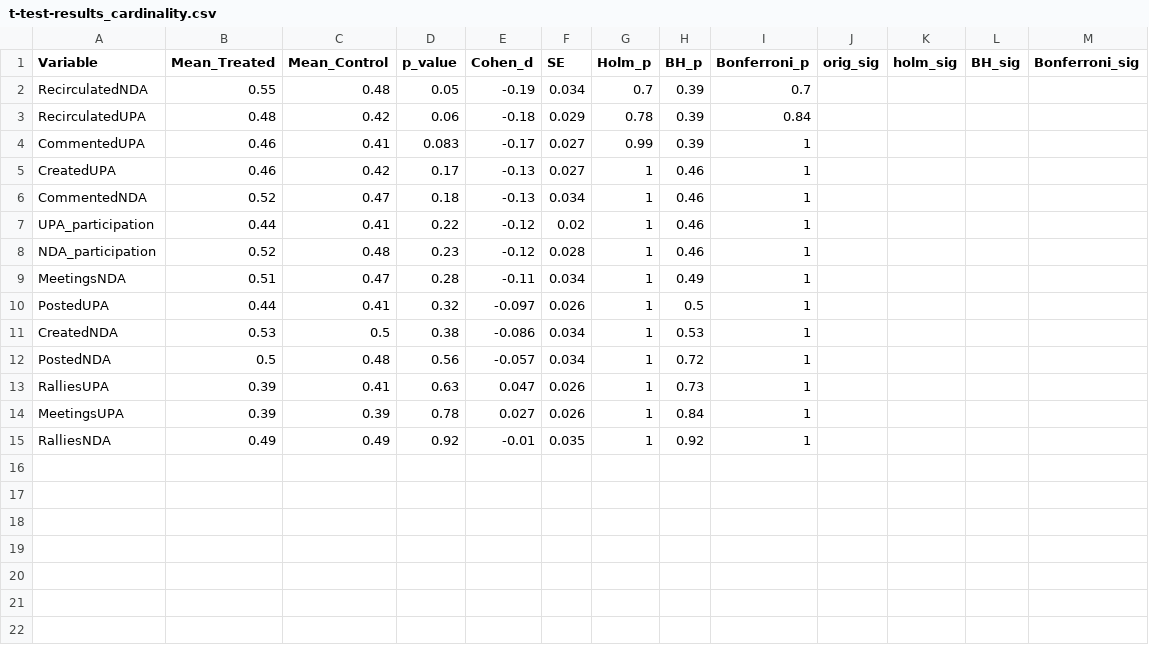
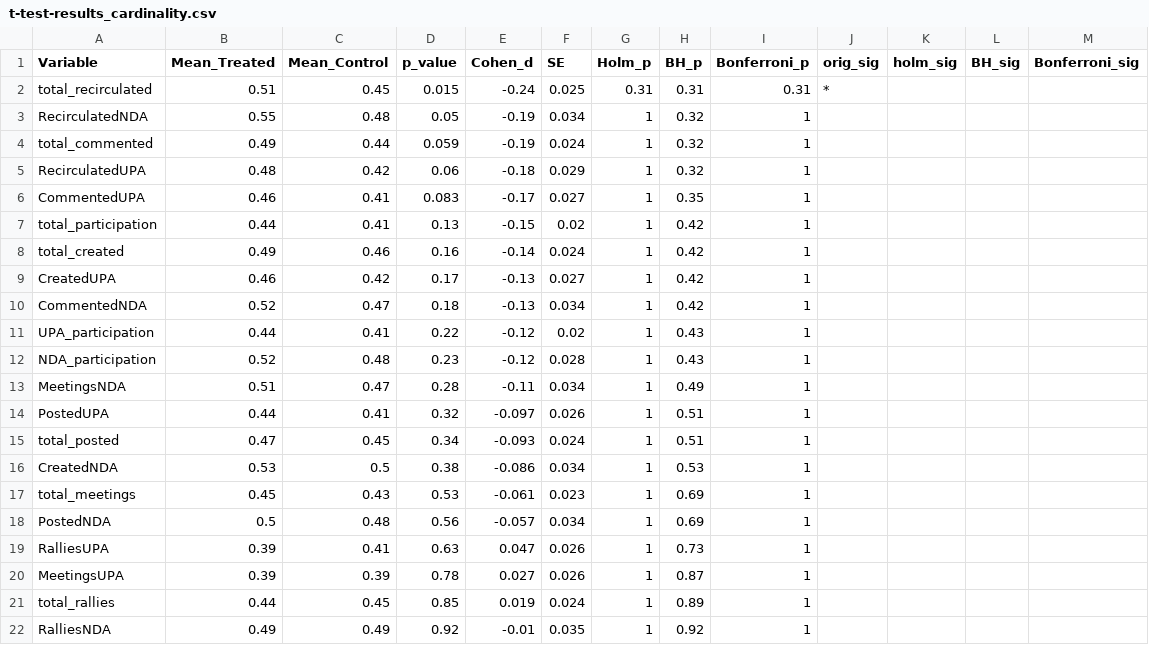
Before and after one commit to wrahool/bihar-elections, a CSV file: model output/t-test-results_cardinality.csv, drawn as a sheet.

Commit message:
results after new data

```diff
--- a/model output/t-test-results_cardinality.csv
+++ b/model output/t-test-results_cardinality.csv
@@ -1,15 +1,22 @@
 Variable,Mean_Treated,Mean_Control,p_value,Cohen_d,SE,Holm_p,BH_p,Bonferroni_p,orig_sig,holm_sig,BH_sig,Bonferroni_sig
-RecirculatedNDA,0.55,0.48,0.05,-0.19,0.034,0.7,0.39,0.7,,,,
-RecirculatedUPA,0.48,0.42,0.06,-0.18,0.029,0.78,0.39,0.84,,,,
-CommentedUPA,0.46,0.41,0.083,-0.17,0.027,0.99,0.39,1,,,,
-CreatedUPA,0.46,0.42,0.17,-0.13,0.027,1,0.46,1,,,,
-CommentedNDA,0.52,0.47,0.18,-0.13,0.034,1,0.46,1,,,,
-UPA_participation,0.44,0.41,0.22,-0.12,0.02,1,0.46,1,,,,
-NDA_participation,0.52,0.48,0.23,-0.12,0.028,1,0.46,1,,,,
+total_recirculated,0.51,0.45,0.015,-0.24,0.025,0.31,0.31,0.31,*,,,
+RecirculatedNDA,0.55,0.48,0.05,-0.19,0.034,1,0.32,1,,,,
+total_commented,0.49,0.44,0.059,-0.19,0.024,1,0.32,1,,,,
+RecirculatedUPA,0.48,0.42,0.06,-0.18,0.029,1,0.32,1,,,,
+CommentedUPA,0.46,0.41,0.083,-0.17,0.027,1,0.35,1,,,,
+total_participation,0.44,0.41,0.13,-0.15,0.02,1,0.42,1,,,,
+total_created,0.49,0.46,0.16,-0.14,0.024,1,0.42,1,,,,
+CreatedUPA,0.46,0.42,0.17,-0.13,0.027,1,0.42,1,,,,
+CommentedNDA,0.52,0.47,0.18,-0.13,0.034,1,0.42,1,,,,
+UPA_participation,0.44,0.41,0.22,-0.12,0.02,1,0.43,1,,,,
+NDA_participation,0.52,0.48,0.23,-0.12,0.028,1,0.43,1,,,,
 MeetingsNDA,0.51,0.47,0.28,-0.11,0.034,1,0.49,1,,,,
-PostedUPA,0.44,0.41,0.32,-0.097,0.026,1,0.5,1,,,,
+PostedUPA,0.44,0.41,0.32,-0.097,0.026,1,0.51,1,,,,
+total_posted,0.47,0.45,0.34,-0.093,0.024,1,0.51,1,,,,
 CreatedNDA,0.53,0.5,0.38,-0.086,0.034,1,0.53,1,,,,
-PostedNDA,0.5,0.48,0.56,-0.057,0.034,1,0.72,1,,,,
+total_meetings,0.45,0.43,0.53,-0.061,0.023,1,0.69,1,,,,
+PostedNDA,0.5,0.48,0.56,-0.057,0.034,1,0.69,1,,,,
 RalliesUPA,0.39,0.41,0.63,0.047,0.026,1,0.73,1,,,,
-MeetingsUPA,0.39,0.39,0.78,0.027,0.026,1,0.84,1,,,,
+MeetingsUPA,0.39,0.39,0.78,0.027,0.026,1,0.87,1,,,,
+total_rallies,0.44,0.45,0.85,0.019,0.024,1,0.89,1,,,,
 RalliesNDA,0.49,0.49,0.92,-0.01,0.035,1,0.92,1,,,,
```
Also changed, not shown: 7 other files.
